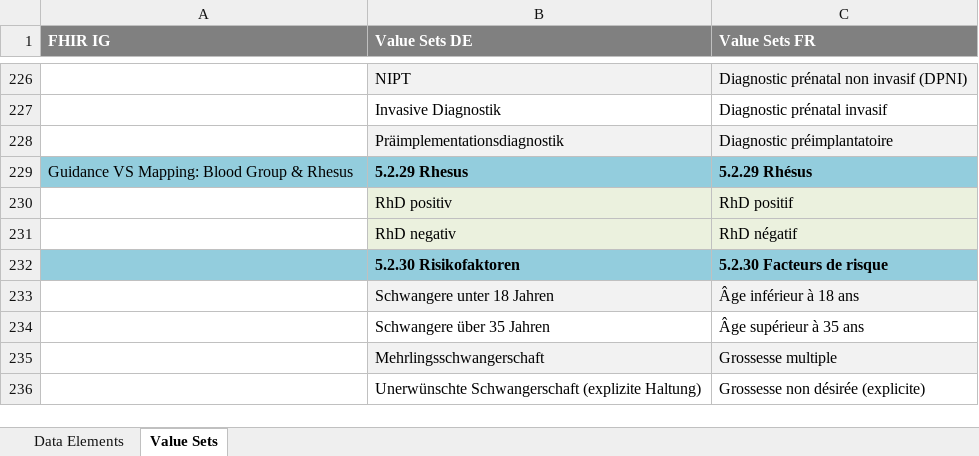
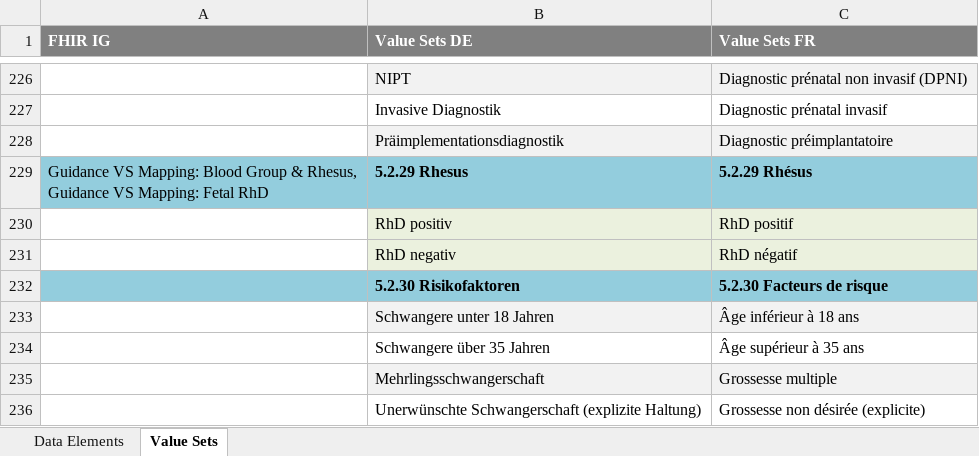
Before and after one commit to hl7ch/ch-epreg, an Excel workbook: additional-ig-content/Mapping_Concept_IG.xlsx, sheet Value Sets, drawn as a sheet; only a part is shown, gaps mark what is left out; values as stored, in another font and other column widths than the file's, no borders; ↵ is a line break in a cell; the diff names each change by its address in the sheet, - before the commit and + after, or states it on an @@ line.

```diff
--- a/additional-ig-content/Mapping_Concept_IG.xlsx (sheet Value Sets)
+++ b/additional-ig-content/Mapping_Concept_IG.xlsx (sheet Value Sets)
-A229 (FHIR IG): …Group & Rhesus
+A229 (FHIR IG): …Group & Rhesus, ↵ Guidance VS Mapping: Fetal RhD
```
Also changed, not shown: sheet Data Elements, 9 other files.
